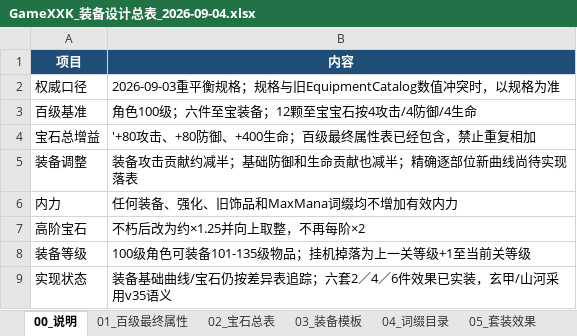
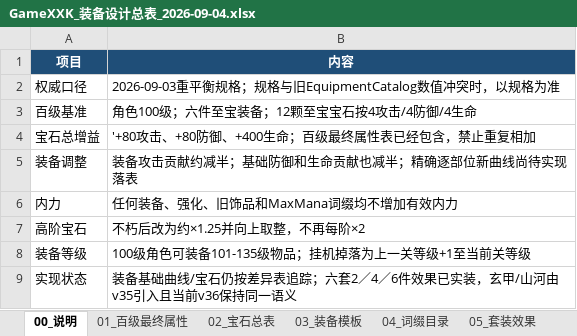
Before and after one commit to HOMO0523/GameXKX, an Excel workbook: docs/design/2026-09-04-project-design-tables/GameXXK_装备设计总表_2026-09-04.xlsx, sheet 00_说明, drawn as a sheet; values as stored, in another font and other column widths than the file's, no borders; the diff names each change by its address in the sheet, - before the commit and + after, or states it on an @@ line.

```diff
--- a/docs/design/2026-09-04-project-design-tables/GameXXK_装备设计总表_2026-09-04.xlsx (sheet 00_说明)
+++ b/docs/design/2026-09-04-project-design-tables/GameXXK_装备设计总表_2026-09-04.xlsx (sheet 00_说明)
-B9 (内容): …甲/山河采用v35语义
+B9 (内容): …甲/山河由v35引入且当前v36保持同一语义
```
Also changed, not shown: sheet 08_实现差异, docs/design/2026-09-04-project-design-tables/GameXXK_卡牌设计总表_2026-09-04.xlsx, docs/design/2026-09-04-project-design-tables/GameXXK_怪物与阶段数值设计总表_2026-09-04.xlsx, 27 other files.
